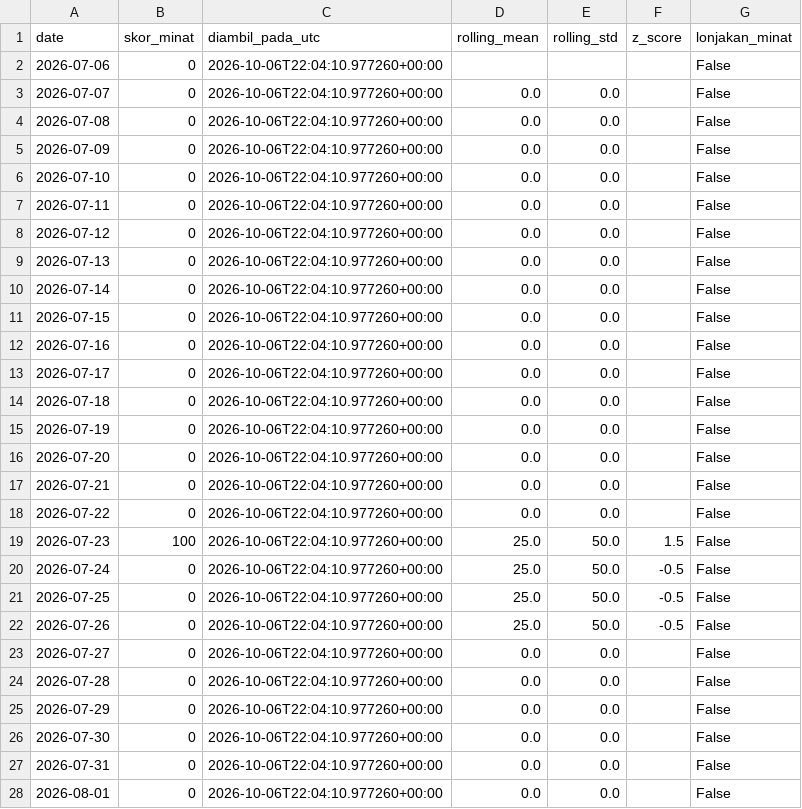
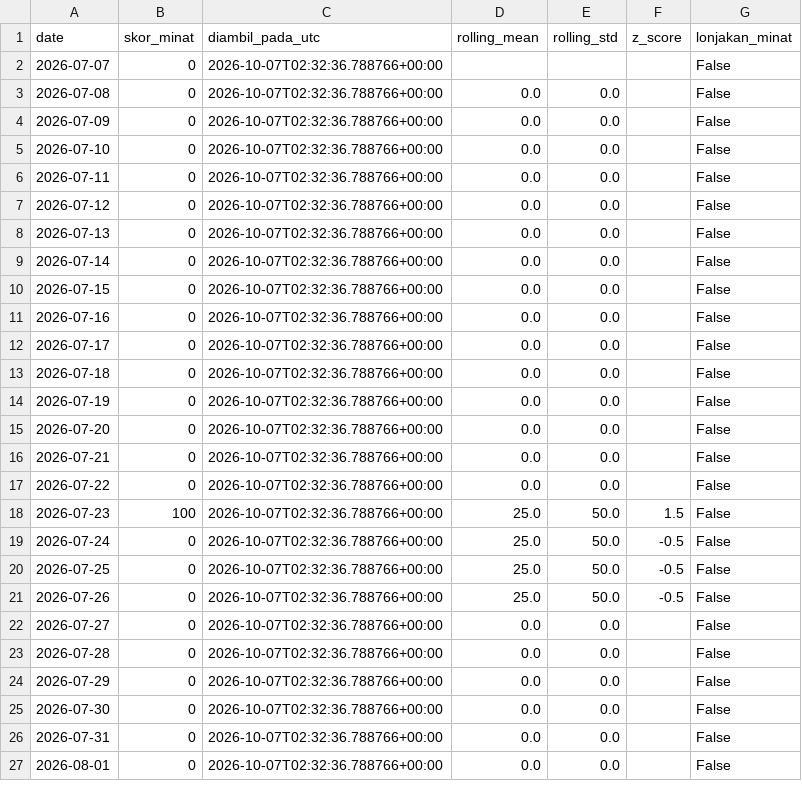
Before and after one commit to mrafiraamadhan/sigap-pangan-diy, a CSV file: data/google_trends_panik.csv, drawn as a sheet; only a part is shown; the diff covers the shown part only.

```diff
--- a/data/google_trends_panik.csv
+++ b/data/google_trends_panik.csv
@@ -1,28 +1,27 @@
 date,skor_minat,diambil_pada_utc,rolling_mean,rolling_std,z_score,lonjakan_minat
-2026-07-06,0,2026-10-06T22:04:10.977260+00:00,,,,False
-2026-07-07,0,2026-10-06T22:04:10.977260+00:00,0.0,0.0,,False
-2026-07-08,0,2026-10-06T22:04:10.977260+00:00,0.0,0.0,,False
-2026-07-09,0,2026-10-06T22:04:10.977260+00:00,0.0,0.0,,False
-2026-07-10,0,2026-10-06T22:04:10.977260+00:00,0.0,0.0,,False
-2026-07-11,0,2026-10-06T22:04:10.977260+00:00,0.0,0.0,,False
-2026-07-12,0,2026-10-06T22:04:10.977260+00:00,0.0,0.0,,False
-2026-07-13,0,2026-10-06T22:04:10.977260+00:00,0.0,0.0,,False
-2026-07-14,0,2026-10-06T22:04:10.977260+00:00,0.0,0.0,,False
-2026-07-15,0,2026-10-06T22:04:10.977260+00:00,0.0,0.0,,False
-2026-07-16,0,2026-10-06T22:04:10.977260+00:00,0.0,0.0,,False
-2026-07-17,0,2026-10-06T22:04:10.977260+00:00,0.0,0.0,,False
-2026-07-18,0,2026-10-06T22:04:10.977260+00:00,0.0,0.0,,False
-2026-07-19,0,2026-10-06T22:04:10.977260+00:00,0.0,0.0,,False
-2026-07-20,0,2026-10-06T22:04:10.977260+00:00,0.0,0.0,,False
-2026-07-21,0,2026-10-06T22:04:10.977260+00:00,0.0,0.0,,False
-2026-07-22,0,2026-10-06T22:04:10.977260+00:00,0.0,0.0,,False
-2026-07-23,100,2026-10-06T22:04:10.977260+00:00,25.0,50.0,1.5,False
-2026-07-24,0,2026-10-06T22:04:10.977260+00:00,25.0,50.0,-0.5,False
-2026-07-25,0,2026-10-06T22:04:10.977260+00:00,25.0,50.0,-0.5,False
-2026-07-26,0,2026-10-06T22:04:10.977260+00:00,25.0,50.0,-0.5,False
-2026-07-27,0,2026-10-06T22:04:10.977260+00:00,0.0,0.0,,False
-2026-07-28,0,2026-10-06T22:04:10.977260+00:00,0.0,0.0,,False
-2026-07-29,0,2026-10-06T22:04:10.977260+00:00,0.0,0.0,,False
-2026-07-30,0,2026-10-06T22:04:10.977260+00:00,0.0,0.0,,False
-2026-07-31,0,2026-10-06T22:04:10.977260+00:00,0.0,0.0,,False
-2026-08-01,0,2026-10-06T22:04:10.977260+00:00,0.0,0.0,,False
+2026-07-07,0,2026-10-07T02:32:36.788766+00:00,,,,False
+2026-07-08,0,2026-10-07T02:32:36.788766+00:00,0.0,0.0,,False
+2026-07-09,0,2026-10-07T02:32:36.788766+00:00,0.0,0.0,,False
+2026-07-10,0,2026-10-07T02:32:36.788766+00:00,0.0,0.0,,False
+2026-07-11,0,2026-10-07T02:32:36.788766+00:00,0.0,0.0,,False
+2026-07-12,0,2026-10-07T02:32:36.788766+00:00,0.0,0.0,,False
+2026-07-13,0,2026-10-07T02:32:36.788766+00:00,0.0,0.0,,False
+2026-07-14,0,2026-10-07T02:32:36.788766+00:00,0.0,0.0,,False
+2026-07-15,0,2026-10-07T02:32:36.788766+00:00,0.0,0.0,,False
+2026-07-16,0,2026-10-07T02:32:36.788766+00:00,0.0,0.0,,False
+2026-07-17,0,2026-10-07T02:32:36.788766+00:00,0.0,0.0,,False
+2026-07-18,0,2026-10-07T02:32:36.788766+00:00,0.0,0.0,,False
+2026-07-19,0,2026-10-07T02:32:36.788766+00:00,0.0,0.0,,False
+2026-07-20,0,2026-10-07T02:32:36.788766+00:00,0.0,0.0,,False
+2026-07-21,0,2026-10-07T02:32:36.788766+00:00,0.0,0.0,,False
+2026-07-22,0,2026-10-07T02:32:36.788766+00:00,0.0,0.0,,False
+2026-07-23,100,2026-10-07T02:32:36.788766+00:00,25.0,50.0,1.5,False
+2026-07-24,0,2026-10-07T02:32:36.788766+00:00,25.0,50.0,-0.5,False
+2026-07-25,0,2026-10-07T02:32:36.788766+00:00,25.0,50.0,-0.5,False
+2026-07-26,0,2026-10-07T02:32:36.788766+00:00,25.0,50.0,-0.5,False
+2026-07-27,0,2026-10-07T02:32:36.788766+00:00,0.0,0.0,,False
+2026-07-28,0,2026-10-07T02:32:36.788766+00:00,0.0,0.0,,False
+2026-07-29,0,2026-10-07T02:32:36.788766+00:00,0.0,0.0,,False
+2026-07-30,0,2026-10-07T02:32:36.788766+00:00,0.0,0.0,,False
+2026-07-31,0,2026-10-07T02:32:36.788766+00:00,0.0,0.0,,False
+2026-08-01,0,2026-10-07T02:32:36.788766+00:00,0.0,0.0,,False
```
Also changed, not shown: 1 added row and 66 edited cells elsewhere in this file, data/cadangan_pangan_diy.csv, data/prakiraan_harga.csv, 9 other files.
